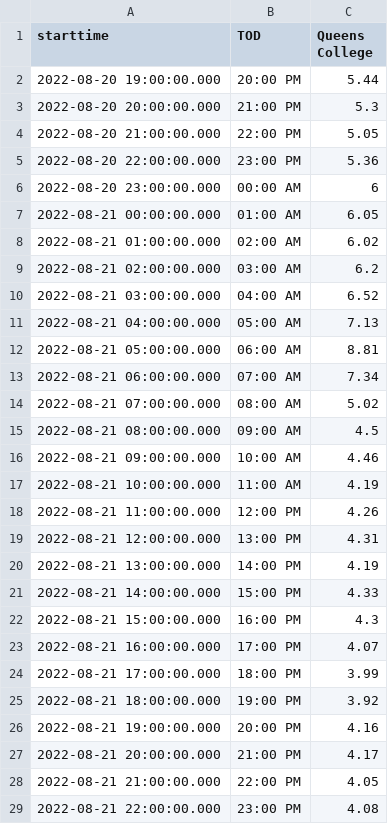
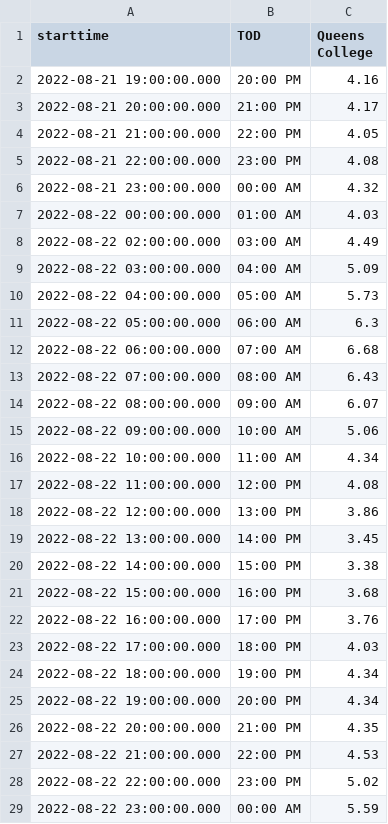
Before and after one commit to nychealth/realtime-air-quality, a CSV file: RT_flat.csv, drawn as a sheet; only a part is shown; the shorter side is filled out with more unchanged rows; the diff covers the shown part only.

Commit message:
Regular auto-commit

```diff
--- a/RT_flat.csv
+++ b/RT_flat.csv
@@ -1,26 +1,2 @@
 "starttime","TOD","Queens College"
-"2022-08-20 19:00:00.000","20:00 PM",5.44
-"2022-08-20 20:00:00.000","21:00 PM",5.3
-"2022-08-20 21:00:00.000","22:00 PM",5.05
-"2022-08-20 22:00:00.000","23:00 PM",5.36
-"2022-08-20 23:00:00.000","00:00 AM",6
-"2022-08-21 00:00:00.000","01:00 AM",6.05
-"2022-08-21 01:00:00.000","02:00 AM",6.02
-"2022-08-21 02:00:00.000","03:00 AM",6.2
-"2022-08-21 03:00:00.000","04:00 AM",6.52
-"2022-08-21 04:00:00.000","05:00 AM",7.13
-"2022-08-21 05:00:00.000","06:00 AM",8.81
-"2022-08-21 06:00:00.000","07:00 AM",7.34
-"2022-08-21 07:00:00.000","08:00 AM",5.02
-"2022-08-21 08:00:00.000","09:00 AM",4.5
-"2022-08-21 09:00:00.000","10:00 AM",4.46
-"2022-08-21 10:00:00.000","11:00 AM",4.19
-"2022-08-21 11:00:00.000","12:00 PM",4.26
-"2022-08-21 12:00:00.000","13:00 PM",4.31
-"2022-08-21 13:00:00.000","14:00 PM",4.19
-"2022-08-21 14:00:00.000","15:00 PM",4.33
-"2022-08-21 15:00:00.000","16:00 PM",4.3
-"2022-08-21 16:00:00.000","17:00 PM",4.07
-"2022-08-21 17:00:00.000","18:00 PM",3.99
-"2022-08-21 18:00:00.000","19:00 PM",3.92
 "2022-08-21 19:00:00.000","20:00 PM",4.16
```
Also changed, not shown: 1 added row elsewhere in this file.
